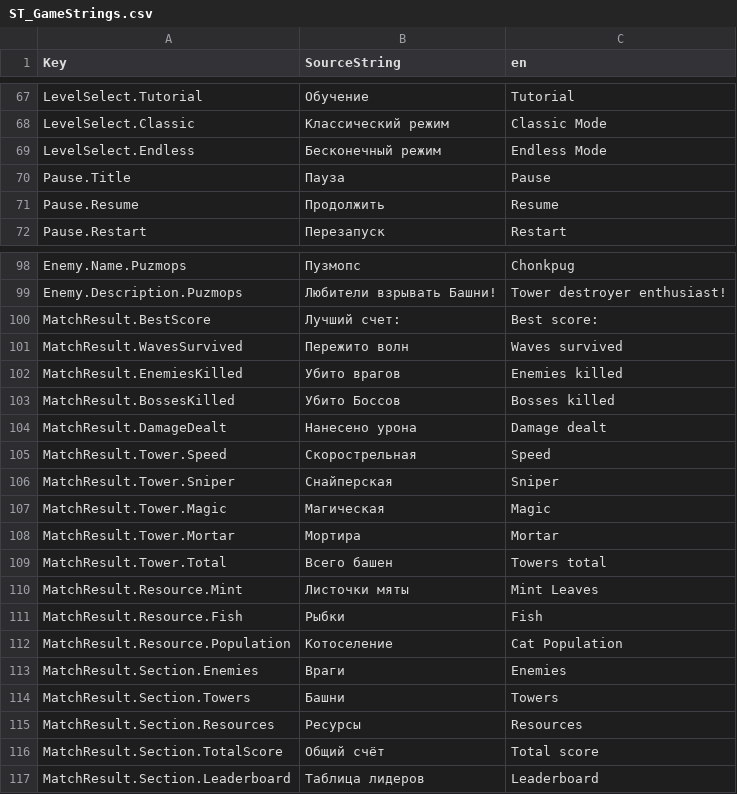
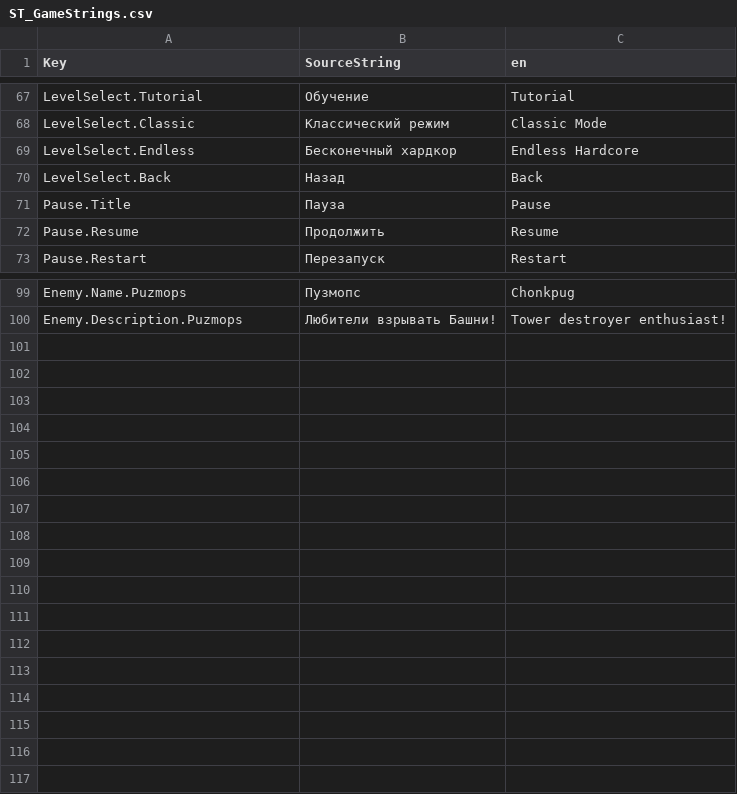
Before and after one commit to XIII-Pixels/Lords-of-the-Frontiers, a CSV file: Lords_Frontiers/Content/Localization/ST_GameStrings.csv, drawn as a sheet; only a part is shown, gaps mark what is left out; the diff covers the shown part only.

Commit message:
add loca LevelChoosingMenu #453

```diff
--- a/Lords_Frontiers/Content/Localization/ST_GameStrings.csv
+++ b/Lords_Frontiers/Content/Localization/ST_GameStrings.csv
@@ -68,3 +68,4 @@ LevelSelect.Tutorial,"Обучение","Tutorial"
 LevelSelect.Classic,"Классический режим","Classic Mode"
-LevelSelect.Endless,"Бесконечный режим","Endless Mode"
+LevelSelect.Endless,"Бесконечный хардкор","Endless Hardcore"
+LevelSelect.Back,"Назад","Back"
 Pause.Title,"Пауза","Pause"
@@ -99,19 +100 @@ Enemy.Name.Puzmops,"Пузмопс","Chonkpug"
 Enemy.Description.Puzmops,"Любители взрывать Башни!","Tower destroyer enthusiast!"
-MatchResult.BestScore,"Лучший счет:","Best score:"
-MatchResult.WavesSurvived,"Пережито волн","Waves survived"
-MatchResult.EnemiesKilled,"Убито врагов","Enemies killed"
-MatchResult.BossesKilled,"Убито Боссов","Bosses killed"
-MatchResult.DamageDealt,"Нанесено урона","Damage dealt"
-MatchResult.Tower.Speed,"Скорострельная","Speed"
-MatchResult.Tower.Sniper,"Снайперская","Sniper"
-MatchResult.Tower.Magic,"Магическая","Magic"
-MatchResult.Tower.Mortar,"Мортира","Mortar"
-MatchResult.Tower.Total,"Всего башен","Towers total"
-MatchResult.Resource.Mint,"Листочки мяты","Mint Leaves"
-MatchResult.Resource.Fish,"Рыбки","Fish"
-MatchResult.Resource.Population,"Котоселение","Cat Population"
-MatchResult.Section.Enemies,"Враги","Enemies"
-MatchResult.Section.Towers,"Башни","Towers"
-MatchResult.Section.Resources,"Ресурсы","Resources"
-MatchResult.Section.TotalScore,"Общий счёт","Total score"
-MatchResult.Section.Leaderboard,"Таблица лидеров","Leaderboard"
```
Also changed, not shown: 4 edited cells elsewhere in this file, 15 other files.
